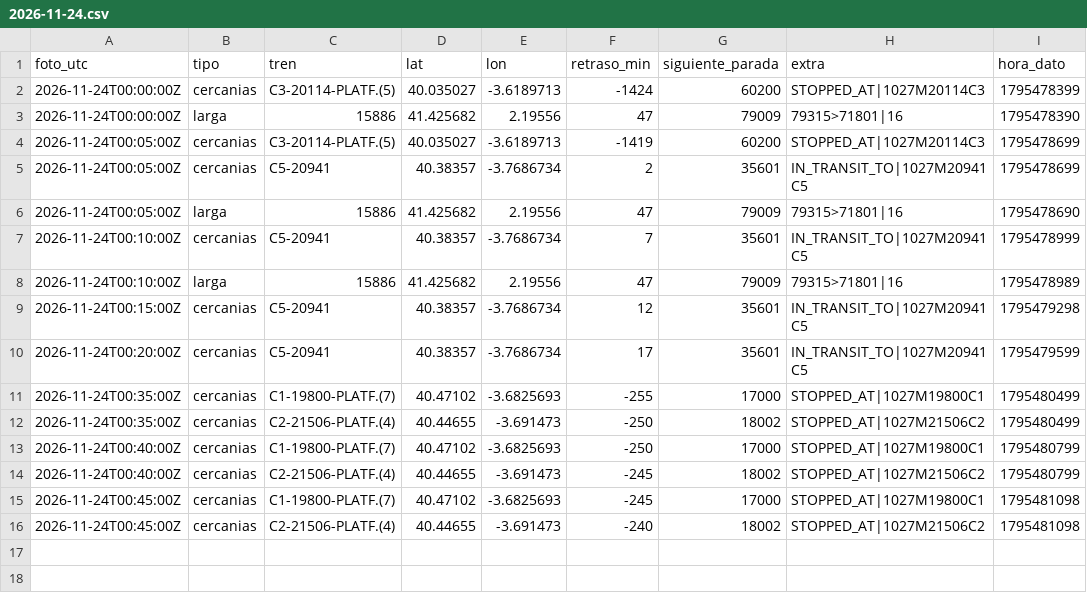
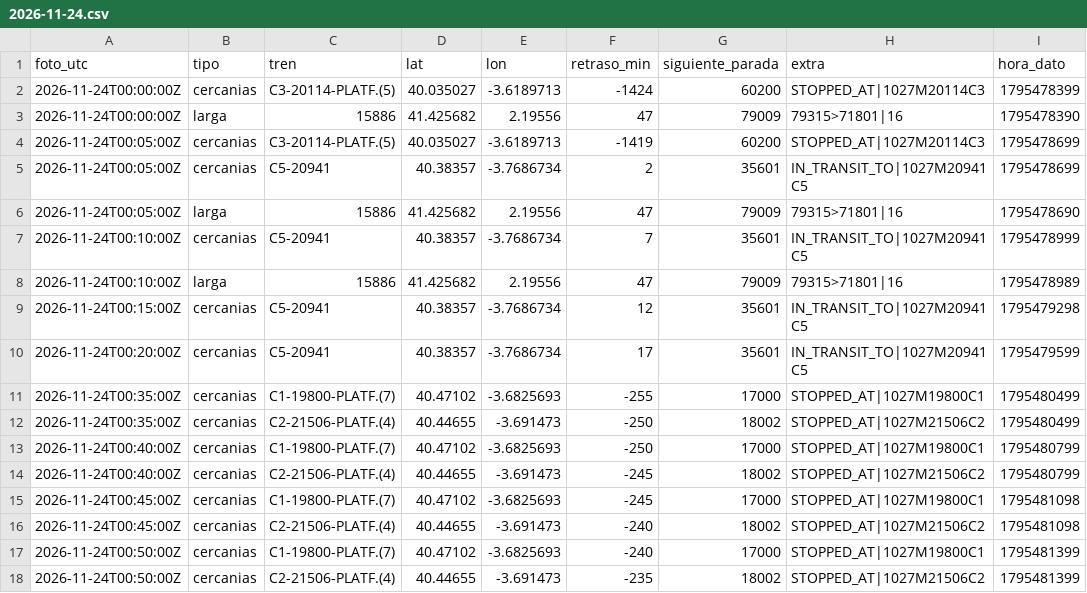
Before and after one commit to carlosgalan01/puntualmente, a CSV file: datos/2026-11-24.csv, drawn as a sheet.

Commit message:
datos 2026-11-24T00:50

```diff
--- a/datos/2026-11-24.csv
+++ b/datos/2026-11-24.csv
@@ -16 +16,3 @@ foto_utc,tipo,tren,lat,lon,retraso_min,siguiente_parada,extra,hora_dato
 2026-11-24T00:45:00Z,cercanias,C2-21506-PLATF.(4),40.44655,-3.691473,-240,18002,STOPPED_AT|1027M21506C2,1795481098
+2026-11-24T00:50:00Z,cercanias,C1-19800-PLATF.(7),40.47102,-3.6825693,-240,17000,STOPPED_AT|1027M19800C1,1795481399
+2026-11-24T00:50:00Z,cercanias,C2-21506-PLATF.(4),40.44655,-3.691473,-235,18002,STOPPED_AT|1027M21506C2,1795481399
```
Also changed, not shown: 1 other file.
